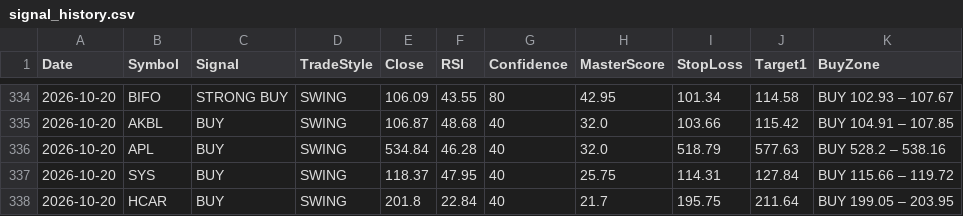
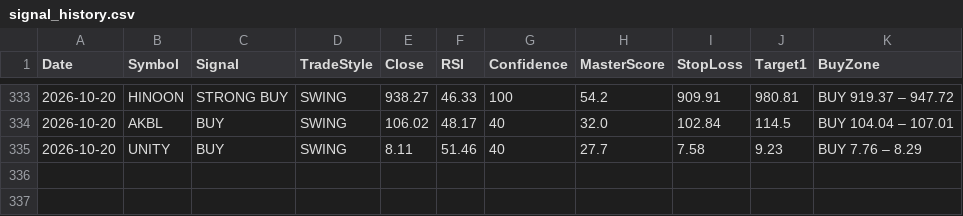
Before and after one commit to Tariqkhattak79/psx-ai-agent, a CSV file: signal_history.csv, drawn as a sheet; only a part is shown, gaps mark what is left out; the diff covers the shown part only.

```diff
--- a/signal_history.csv
+++ b/signal_history.csv
@@ -334,5 +333,3 @@ Date,Symbol,Signal,TradeStyle,Close,RSI,Confidence,MasterScore,StopLoss,Target1,
-2026-10-20,BIFO,STRONG BUY,SWING,106.09,43.55,80,42.95,101.34,114.58,BUY 102.93 – 107.67
-2026-10-20,AKBL,BUY,SWING,106.87,48.68,40,32.0,103.66,115.42,BUY 104.91 – 107.85
-2026-10-20,APL,BUY,SWING,534.84,46.28,40,32.0,518.79,577.63,BUY 528.2 – 538.16
-2026-10-20,SYS,BUY,SWING,118.37,47.95,40,25.75,114.31,127.84,BUY 115.66 – 119.72
-2026-10-20,HCAR,BUY,SWING,201.8,22.84,40,21.7,195.75,211.64,BUY 199.05 – 203.95
+2026-10-20,HINOON,STRONG BUY,SWING,938.27,46.33,100,54.2,909.91,980.81,BUY 919.37 – 947.72
+2026-10-20,AKBL,BUY,SWING,106.02,48.17,40,32.0,102.84,114.5,BUY 104.04 – 107.01
+2026-10-20,UNITY,BUY,SWING,8.11,51.46,40,27.7,7.58,9.23,BUY 7.76 – 8.29
```
Also changed, not shown: 3 added rows, 4 removed rows and 22 edited cells elsewhere in this file, portfolio_value_history.csv.
